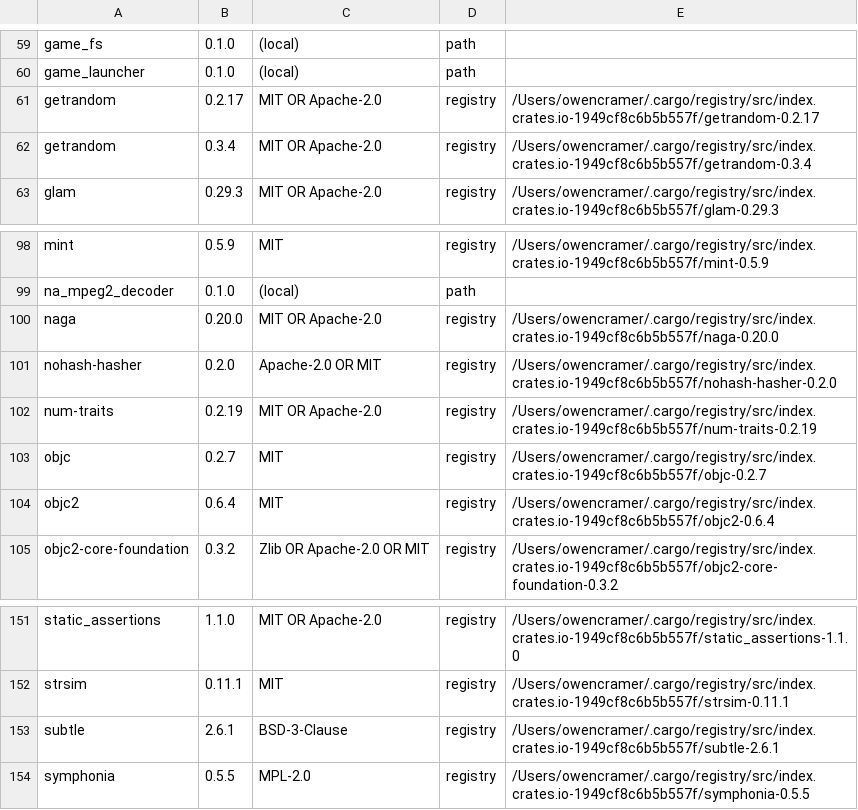
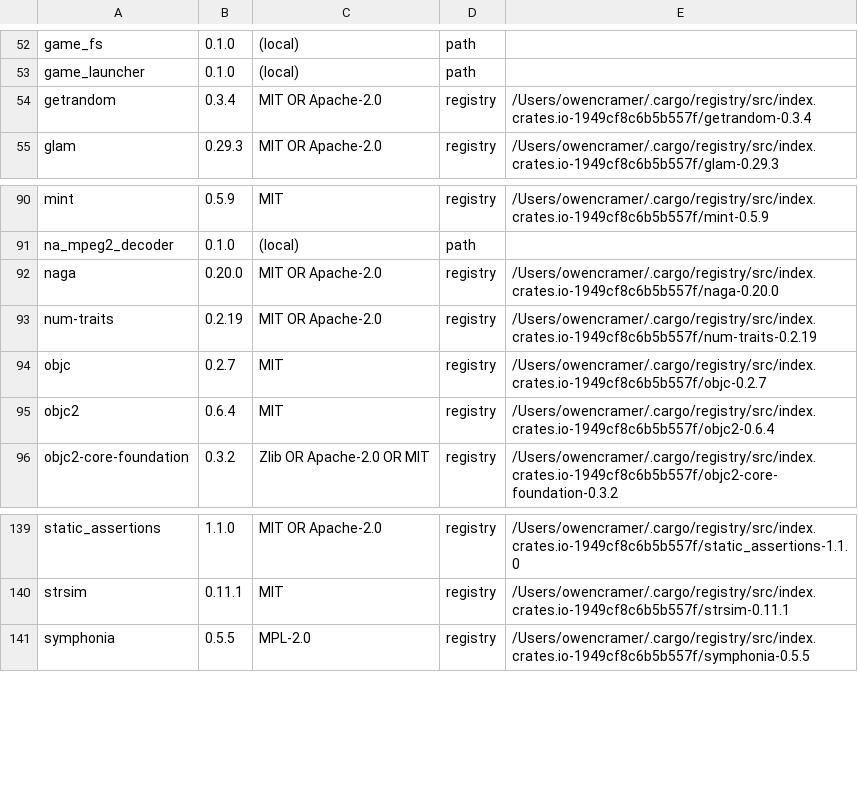
Before and after one commit to OWCramer/shiori, a TSV file: Scripts/acknowledgements/siglus-crates.tsv, drawn as a sheet; only a part is shown, gaps mark what is left out; removed rows and columns are numbered as before the commit, all else as after; the diff covers the shown part only; the diff names each change by its address in the sheet, - before the commit and + after, or states it on an @@ line.

```diff
--- a/Scripts/acknowledgements/siglus-crates.tsv
+++ b/Scripts/acknowledgements/siglus-crates.tsv
-row 61: getrandom | 0.2.17 | MIT OR Apache-2.0 | registry | /Users/owencramer/.cargo/registry/src/index.crates.io-1949cf8c6b5b557f/getrandom-0.2.17
-row 101: nohash-hasher | 0.2.0 | Apache-2.0 OR MIT | registry | /Users/owencramer/.cargo/registry/src/index.crates.io-1949cf8c6b5b557f/nohash-hasher-0.2.0
-row 153: subtle | 2.6.1 | BSD-3-Clause | registry | /Users/owencramer/.cargo/registry/src/index.crates.io-1949cf8c6b5b557f/subtle-2.6.1
```
Also changed, not shown: 1 added row and 19 removed rows elsewhere in this file, 6 other files.
